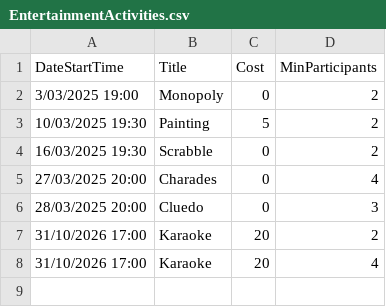
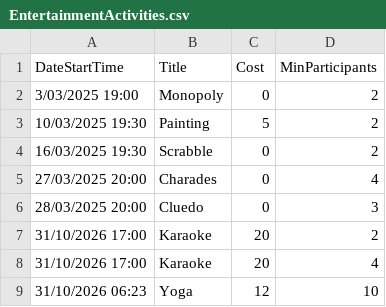
Before and after one commit to NamDang311/TAFE-EventActivityApp, a CSV file: src/EventActivityApp/Data/EntertainmentActivities.csv, drawn as a sheet.

```diff
--- a/src/EventActivityApp/Data/EntertainmentActivities.csv
+++ b/src/EventActivityApp/Data/EntertainmentActivities.csv
@@ -8 +8,2 @@ DateStartTime,Title,Cost,MinParticipants
 31/10/2026 17:00,Karaoke,20,4
+31/10/2026 06:23,Yoga,12,10
```
Also changed, not shown: src/EventActivityApp/Data/FitnessActivities.csv, 12 other files.
